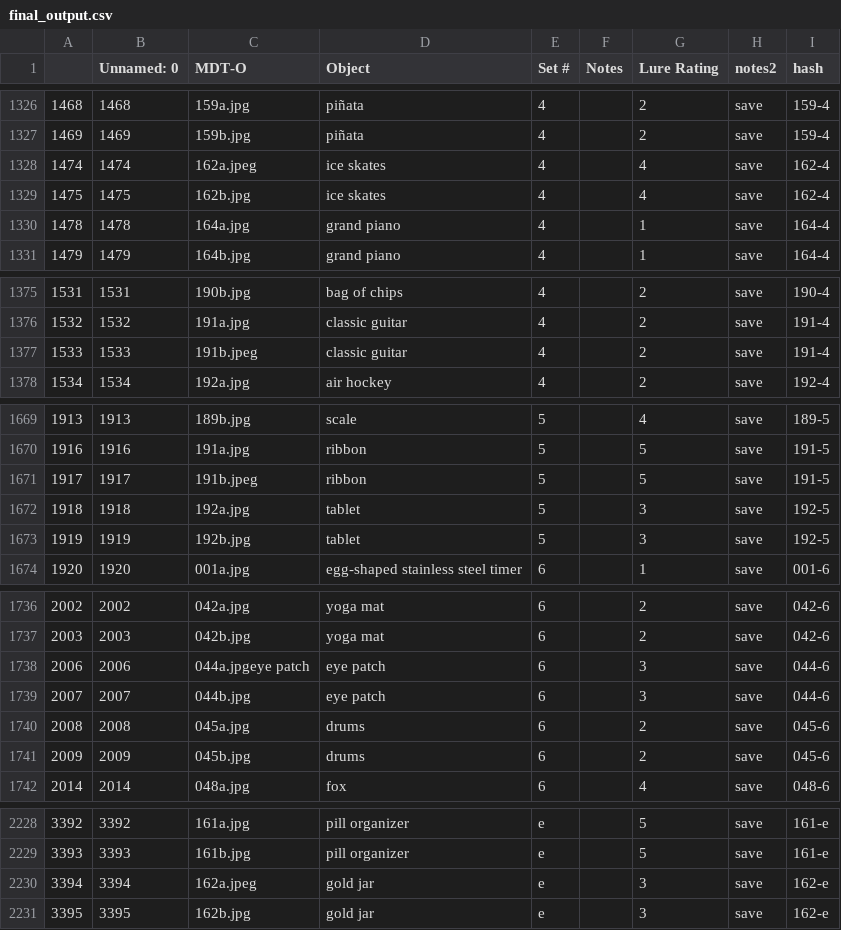
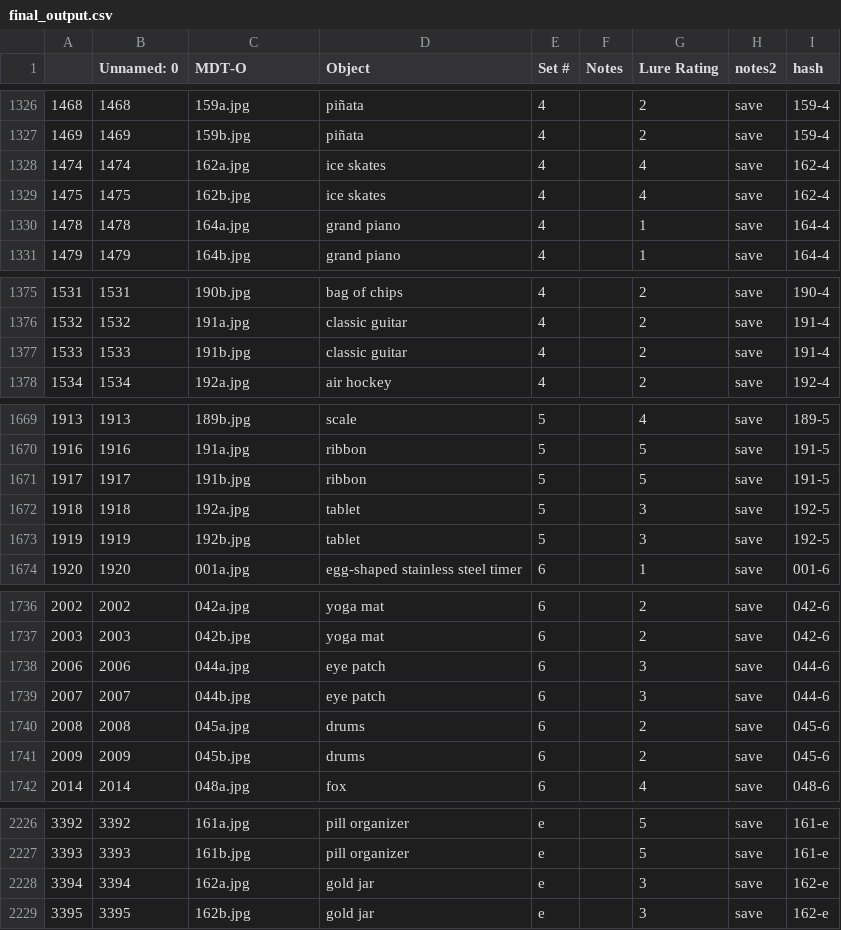
Before and after one commit to mkhollearn/MST_image_processing_deduplication, a CSV file: final_output.csv, drawn as a sheet; only a part is shown, gaps mark what is left out; the diff covers the shown part only.

```diff
--- a/final_output.csv
+++ b/final_output.csv
@@ -1327,3 +1327,3 @@
 1469,1469,159b.jpg,piñata,4,,2,save,159-4
-1474,1474,162a.jpeg,ice skates,4,,4,save,162-4
+1474,1474,162a.jpg,ice skates,4,,4,save,162-4
 1475,1475,162b.jpg,ice skates,4,,4,save,162-4
@@ -1376,3 +1376,3 @@
 1532,1532,191a.jpg,classic guitar,4,,2,save,191-4
-1533,1533,191b.jpeg,classic guitar,4,,2,save,191-4
+1533,1533,191b.jpg,classic guitar,4,,2,save,191-4
 1534,1534,192a.jpg,air hockey,4,,2,save,192-4
@@ -1670,3 +1670,3 @@
 1916,1916,191a.jpg,ribbon,5,,5,save,191-5
-1917,1917,191b.jpeg,ribbon,5,,5,save,191-5
+1917,1917,191b.jpg,ribbon,5,,5,save,191-5
 1918,1918,192a.jpg,tablet,5,,3,save,192-5
@@ -1737,3 +1737,3 @@
 2003,2003,042b.jpg,yoga mat,6,,2,save,042-6
-2006,2006,044a.jpgeye patch,eye patch,6,,3,save,044-6
+2006,2006,044a.jpg,eye patch,6,,3,save,044-6
 2007,2007,044b.jpg,eye patch,6,,3,save,044-6
@@ -2229,3 +2227,3 @@
 3393,3393,161b.jpg,pill organizer,e,,5,save,161-e
-3394,3394,162a.jpeg,gold jar,e,,3,save,162-e
+3394,3394,162a.jpg,gold jar,e,,3,save,162-e
 3395,3395,162b.jpg,gold jar,e,,3,save,162-e
```
Also changed, not shown: 2 added rows, 2 removed rows and 9 edited cells elsewhere in this file, 2 other files.
